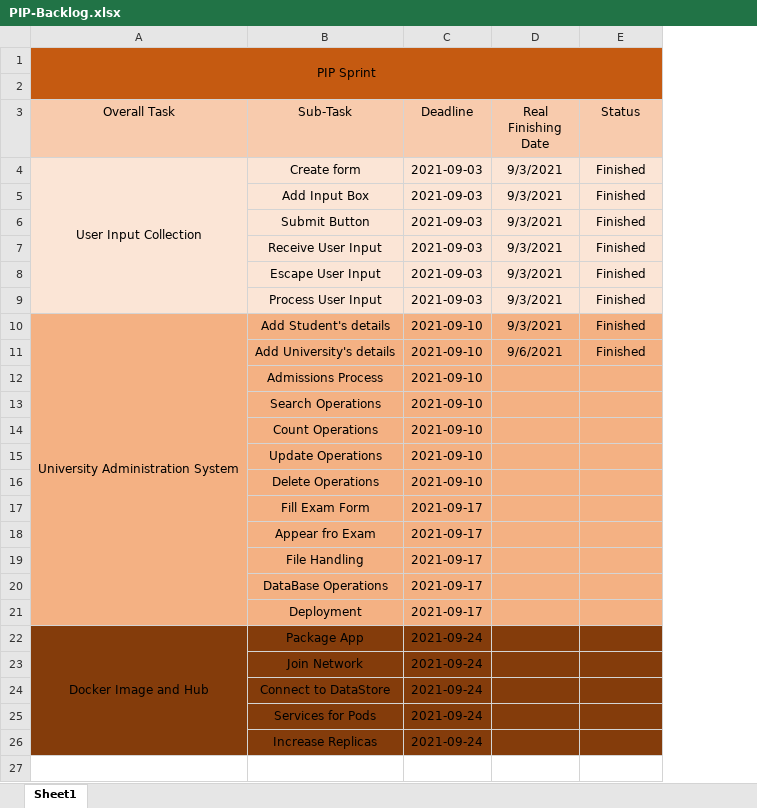
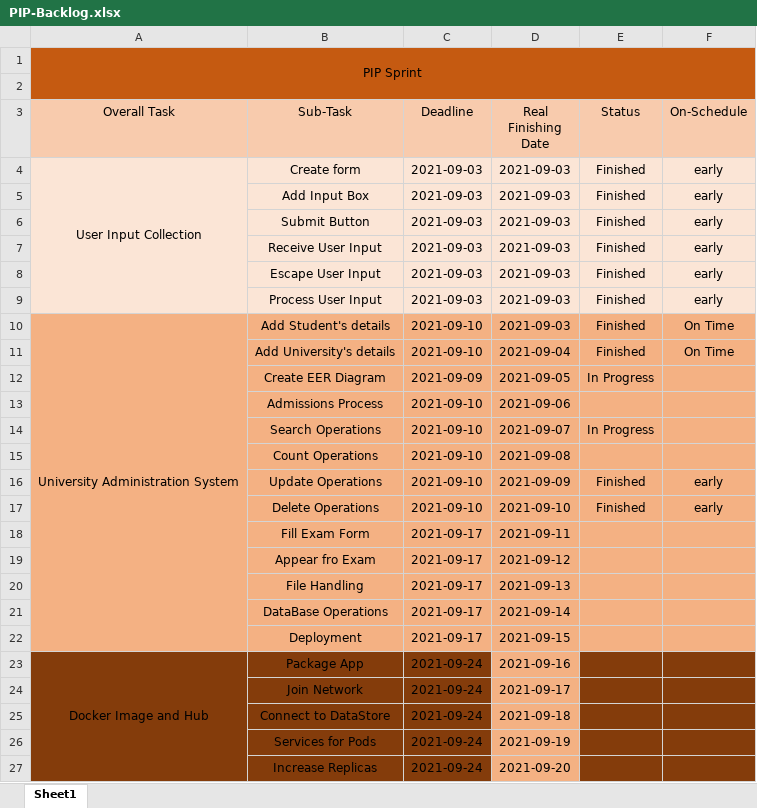
Before and after one commit to RaulMurgaPSL/PIP-University-Administration-System, an Excel workbook: PIP-Backlog.xlsx, sheet Sheet1, drawn as a sheet; values as stored, in another font and other column widths than the file's, no borders; conditional formats not drawn; addresses are those after the commit; the diff names each change by its address in the sheet, - before the commit and + after, or states it on an @@ line.

```diff
--- a/PIP-Backlog.xlsx (sheet Sheet1)
+++ b/PIP-Backlog.xlsx (sheet Sheet1)
+column F (On-Schedule), rows 4-11: early | early | early | early | early | early | On Time | On Time; rows 16-17: early | early
-D4:D10 (Real Finishing Date): 9/3/2021
+D4:D10 (Real Finishing Date): 2021-09-03
-D11 (Real Finishing Date): 9/6/2021
+D11 (Real Finishing Date): 2021-09-04
+row 12:  | Create EER Diagram | 2021-09-09 | 2021-09-05 | In Progress
-D13 (Real Finishing Date): (empty)
+D13 (Real Finishing Date): 2021-09-06
-D14 (Real Finishing Date): (empty)
+D14 (Real Finishing Date): 2021-09-07
-E14 (Status): (empty)
+E14 (Status): In Progress
-D15 (Real Finishing Date): (empty)
+D15 (Real Finishing Date): 2021-09-08
-D16 (Real Finishing Date): (empty)
+D16 (Real Finishing Date): 2021-09-09
-E16:E17 (Status): (empty)
+E16:E17 (Status): Finished
-D17 (Real Finishing Date): (empty)
+D17 (Real Finishing Date): 2021-09-10
-D18 (Real Finishing Date): (empty)
+D18 (Real Finishing Date): 2021-09-11
-D19 (Real Finishing Date): (empty)
+D19 (Real Finishing Date): 2021-09-12
-D20 (Real Finishing Date): (empty)
+D20 (Real Finishing Date): 2021-09-13
-D21 (Real Finishing Date): (empty)
+D21 (Real Finishing Date): 2021-09-14
-D22 (Real Finishing Date): (empty)
+D22 (Real Finishing Date): 2021-09-15
-D23 (Real Finishing Date): (empty)
+D23 (Real Finishing Date): 2021-09-16
-D23:D27 fill: #843C0B
+D23:D27 fill: #F4B183
-D24 (Real Finishing Date): (empty)
+D24 (Real Finishing Date): 2021-09-17
-D25 (Real Finishing Date): (empty)
+D25 (Real Finishing Date): 2021-09-18
-D26 (Real Finishing Date): (empty)
+D26 (Real Finishing Date): 2021-09-19
-D27 (Real Finishing Date): (empty)
+D27 (Real Finishing Date): 2021-09-20
```
Also changed, not shown: 17 other files.
